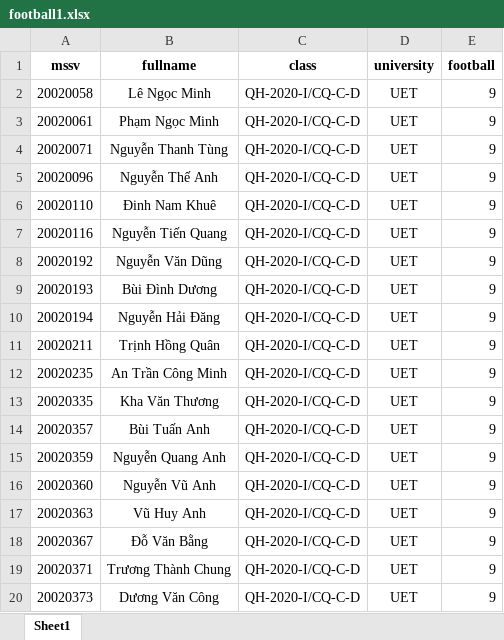
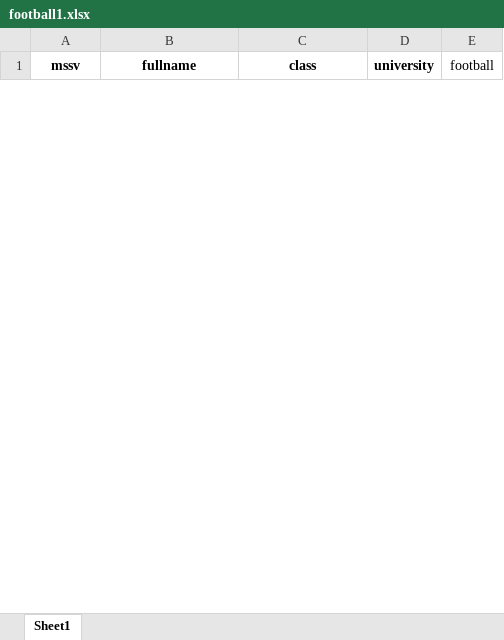
Before and after one commit to nguyenhoan2409/project_int3509, an Excel workbook: frontend/excel/score/football1.xlsx, sheet Sheet1, drawn as a sheet; only a part is shown; values as stored, in another font and other column widths than the file's, no borders; removed rows and columns are numbered as before the commit, all else as after; the diff covers the shown part only; the diff names each change by its address in the sheet, - before the commit and + after, or states it on an @@ line.

```diff
--- a/frontend/excel/score/football1.xlsx (sheet Sheet1)
+++ b/frontend/excel/score/football1.xlsx (sheet Sheet1)
-E1 bold: on
+E1 bold: off
-row 2: 20020058 | Lê Ngọc Minh | QH-2020-I/CQ-C-D | UET | 9
-row 3: 20020061 | Phạm Ngọc Minh | QH-2020-I/CQ-C-D | UET | 9
-row 4: 20020071 | Nguyễn Thanh Tùng | QH-2020-I/CQ-C-D | UET | 9
-row 5: 20020096 | Nguyễn Thế Anh | QH-2020-I/CQ-C-D | UET | 9
-row 6: 20020110 | Đinh Nam Khuê | QH-2020-I/CQ-C-D | UET | 9
-row 7: 20020116 | Nguyễn Tiến Quang | QH-2020-I/CQ-C-D | UET | 9
-row 8: 20020192 | Nguyễn Văn Dũng | QH-2020-I/CQ-C-D | UET | 9
-row 9: 20020193 | Bùi Đình Dương | QH-2020-I/CQ-C-D | UET | 9
-row 10: 20020194 | Nguyễn Hải Đăng | QH-2020-I/CQ-C-D | UET | 9
-row 11: 20020211 | Trịnh Hồng Quân | QH-2020-I/CQ-C-D | UET | 9
-row 12: 20020235 | An Trần Công Minh | QH-2020-I/CQ-C-D | UET | 9
-row 13: 20020335 | Kha Văn Thương | QH-2020-I/CQ-C-D | UET | 9
-row 14: 20020357 | Bùi Tuấn Anh | QH-2020-I/CQ-C-D | UET | 9
-row 15: 20020359 | Nguyễn Quang Anh | QH-2020-I/CQ-C-D | UET | 9
-row 16: 20020360 | Nguyễn Vũ Anh | QH-2020-I/CQ-C-D | UET | 9
-row 17: 20020363 | Vũ Huy Anh | QH-2020-I/CQ-C-D | UET | 9
-row 18: 20020367 | Đỗ Văn Bằng | QH-2020-I/CQ-C-D | UET | 9
-row 19: 20020371 | Trương Thành Chung | QH-2020-I/CQ-C-D | UET | 9
-row 20: 20020373 | Dương Văn Công | QH-2020-I/CQ-C-D | UET | 9
```
Also changed, not shown: 83 added rows and 50 removed rows elsewhere in this sheet, frontend/excel/score/air_volleyball1.xlsx, frontend/excel/score/football2.xlsx, 42 other files.
